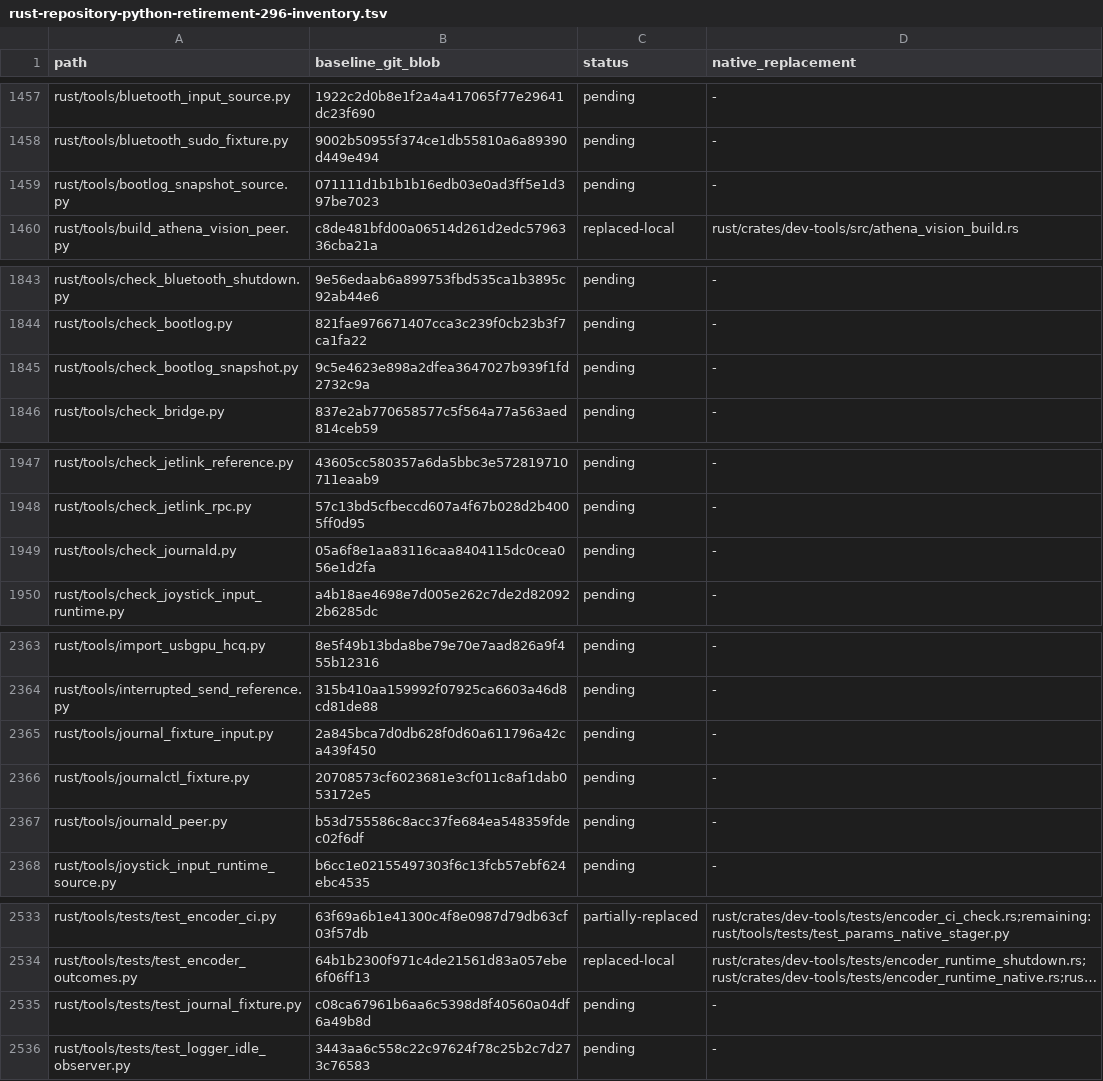
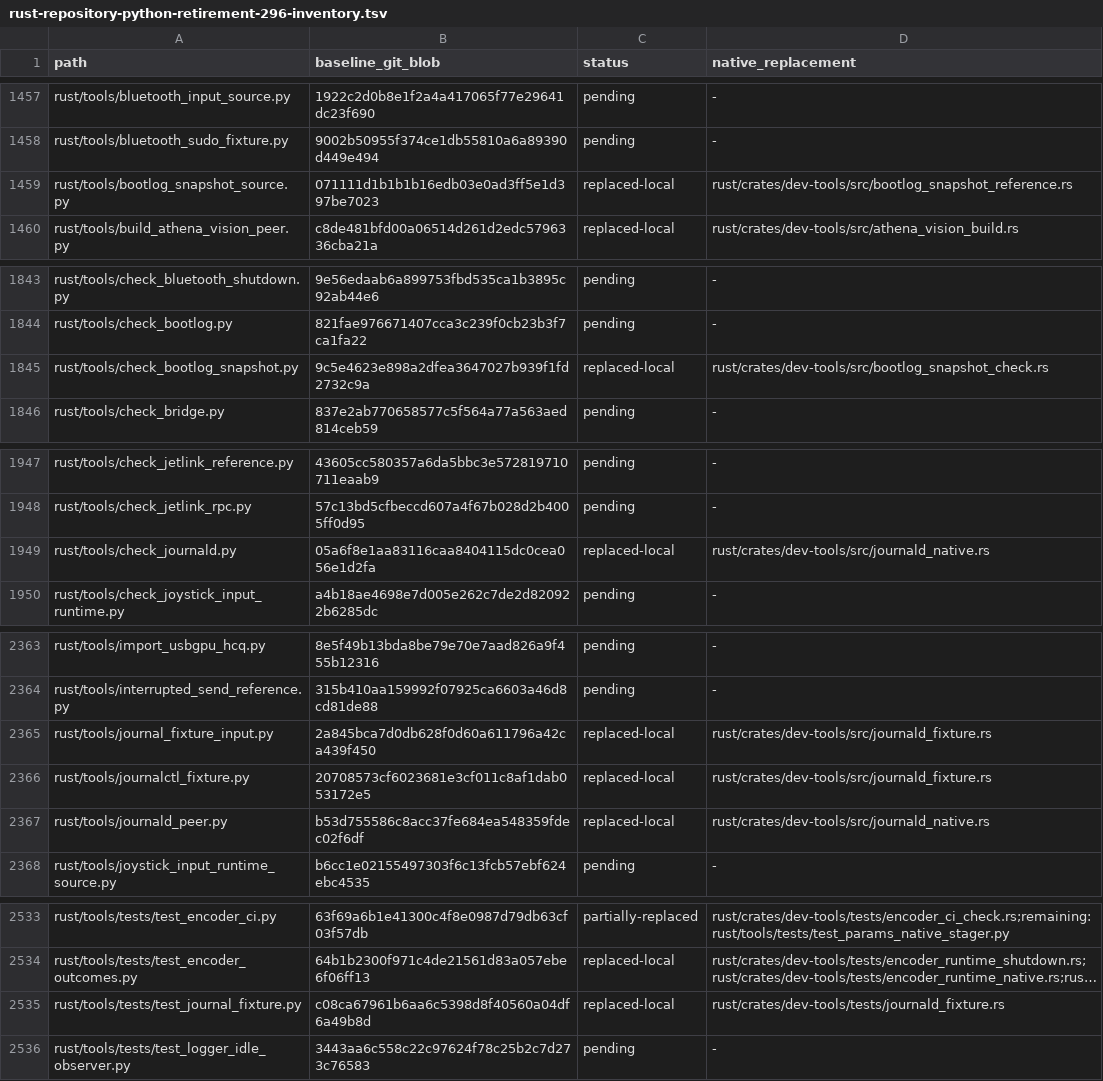
Before and after one commit to bin9208/openpilot-rust, a TSV file: docs/naver/rust-repository-python-retirement-296-inventory.tsv, drawn as a sheet; only a part is shown, gaps mark what is left out; long unchanged cells end in …; the diff names each change by its address in the sheet, - before the commit and + after, or states it on an @@ line.

Commit message:
feat(dev-tools): retire Python journal and bootlog snapshot checks (#296)

```diff
--- a/docs/naver/rust-repository-python-retirement-296-inventory.tsv
+++ b/docs/naver/rust-repository-python-retirement-296-inventory.tsv
-C1459 (status): pending
+C1459 (status): replaced-local
-D1459 (native_replacement): -
+D1459 (native_replacement): rust/crates/dev-tools/src/bootlog_snapshot_reference.rs
-C1845 (status): pending
+C1845 (status): replaced-local
-D1845 (native_replacement): -
+D1845 (native_replacement): rust/crates/dev-tools/src/bootlog_snapshot_check.rs
-C1949 (status): pending
+C1949 (status): replaced-local
-D1949 (native_replacement): -
+D1949 (native_replacement): rust/crates/dev-tools/src/journald_native.rs
-C2365:C2367 (status): pending
+C2365:C2367 (status): replaced-local
-D2365:D2366 (native_replacement): -
+D2365:D2366 (native_replacement): rust/crates/dev-tools/src/journald_fixture.rs
-D2367 (native_replacement): -
+D2367 (native_replacement): rust/crates/dev-tools/src/journald_native.rs
-C2535 (status): pending
+C2535 (status): replaced-local
-D2535 (native_replacement): -
+D2535 (native_replacement): rust/crates/dev-tools/tests/journald_fixture.rs
```
Also changed, not shown: 44 other files.
